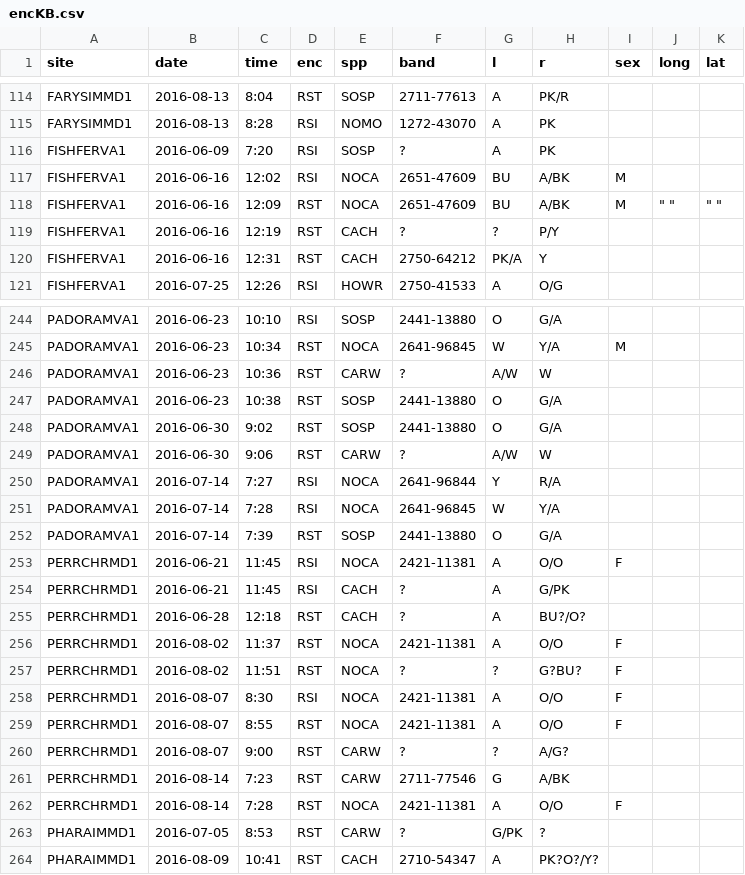
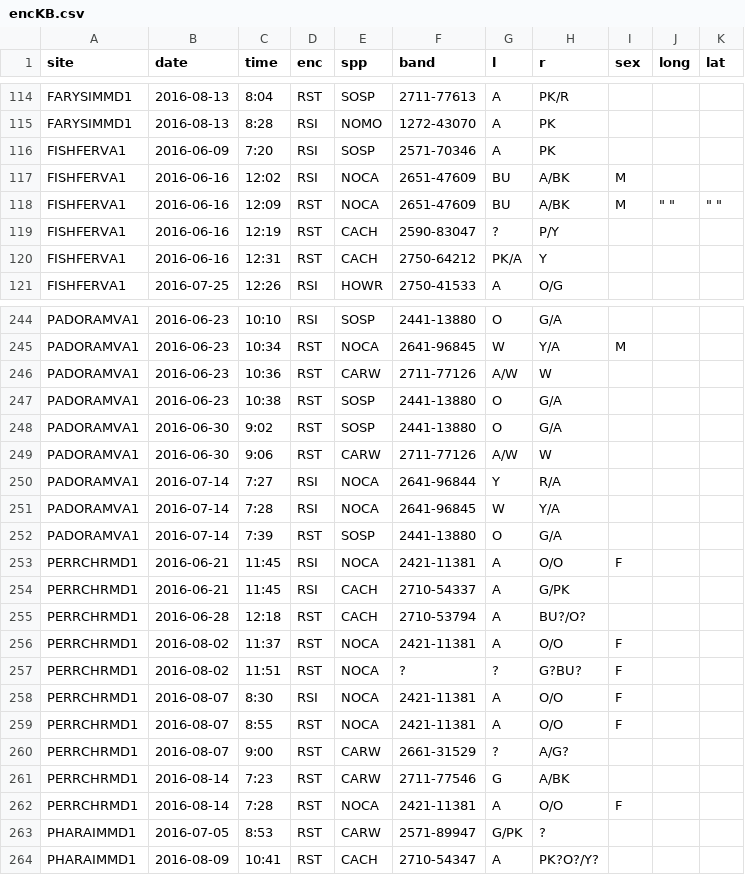
Before and after one commit to bsevansunc/birdCats, a CSV file: birdCats/encKB.csv, drawn as a sheet; only a part is shown, gaps mark what is left out; the diff covers the shown part only.

```diff
--- a/birdCats/encKB.csv
+++ b/birdCats/encKB.csv
@@ -115,6 +115,6 @@ FARYSIMMD1,2016-08-13,8:04,RST,SOSP,2711-77613,A,PK/R,,,
 FARYSIMMD1,2016-08-13,8:28,RSI,NOMO,1272-43070,A,PK,,,
-FISHFERVA1,2016-06-09,7:20,RSI,SOSP,?,A,PK,,,
+FISHFERVA1,2016-06-09,7:20,RSI,SOSP,2571-70346,A,PK,,,
 FISHFERVA1,2016-06-16,12:02,RSI,NOCA,2651-47609,BU,A/BK,M,,
 FISHFERVA1,2016-06-16,12:09,RST,NOCA,2651-47609,BU,A/BK,M,"""  ""","""  """
-FISHFERVA1,2016-06-16,12:19,RST,CACH,?,?,P/Y,,,
+FISHFERVA1,2016-06-16,12:19,RST,CACH,2590-83047,?,P/Y,,,
 FISHFERVA1,2016-06-16,12:31,RST,CACH,2750-64212,PK/A,Y,,,
@@ -245,6 +245,6 @@ PADORAMVA1,2016-06-23,10:10,RSI,SOSP,2441-13880,O,G/A,,,
 PADORAMVA1,2016-06-23,10:34,RST,NOCA,2641-96845,W,Y/A,M,,
-PADORAMVA1,2016-06-23,10:36,RST,CARW,?,A/W,W,,,
+PADORAMVA1,2016-06-23,10:36,RST,CARW,2711-77126,A/W,W,,,
 PADORAMVA1,2016-06-23,10:38,RST,SOSP,2441-13880,O,G/A,,,
 PADORAMVA1,2016-06-30,9:02,RST,SOSP,2441-13880,O,G/A,,,
-PADORAMVA1,2016-06-30,9:06,RST,CARW,?,A/W,W,,,
+PADORAMVA1,2016-06-30,9:06,RST,CARW,2711-77126,A/W,W,,,
 PADORAMVA1,2016-07-14,7:27,RSI,NOCA,2641-96844,Y,R/A,,,
@@ -253,4 +253,4 @@ PADORAMVA1,2016-07-14,7:39,RST,SOSP,2441-13880,O,G/A,,,
 PERRCHRMD1,2016-06-21,11:45,RSI,NOCA,2421-11381,A,O/O,F,,
-PERRCHRMD1,2016-06-21,11:45,RSI,CACH,?,A,G/PK,,,
-PERRCHRMD1,2016-06-28,12:18,RST,CACH,?,A,BU?/O?,,,
+PERRCHRMD1,2016-06-21,11:45,RSI,CACH,2710-54337,A,G/PK,,,
+PERRCHRMD1,2016-06-28,12:18,RST,CACH,2710-53794,A,BU?/O?,,,
 PERRCHRMD1,2016-08-02,11:37,RST,NOCA,2421-11381,A,O/O,F,,
@@ -259,6 +259,6 @@ PERRCHRMD1,2016-08-07,8:30,RSI,NOCA,2421-11381,A,O/O,F,,
 PERRCHRMD1,2016-08-07,8:55,RST,NOCA,2421-11381,A,O/O,F,,
-PERRCHRMD1,2016-08-07,9:00,RST,CARW,?,?,A/G?,,,
+PERRCHRMD1,2016-08-07,9:00,RST,CARW,2661-31529,?,A/G?,,,
 PERRCHRMD1,2016-08-14,7:23,RST,CARW,2711-77546,G,A/BK,,,
 PERRCHRMD1,2016-08-14,7:28,RST,NOCA,2421-11381,A,O/O,F,,
-PHARAIMMD1,2016-07-05,8:53,RST,CARW,?,G/PK,?,,,
+PHARAIMMD1,2016-07-05,8:53,RST,CARW,2571-89947,G/PK,?,,,
 PHARAIMMD1,2016-08-09,10:41,RST,CACH,2710-54347,A,PK?O?/Y?,,,
```
Also changed, not shown: 42 edited cells elsewhere in this file, birdCats/encBand.csv, birdCats/encPart.csv.
